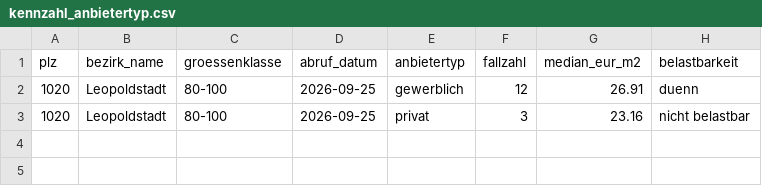
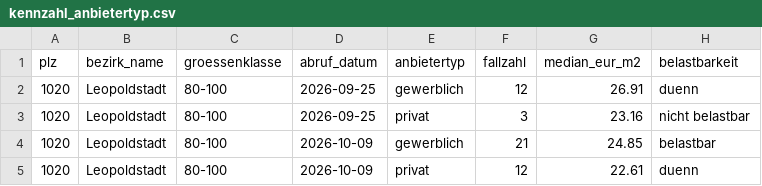
Before and after one commit to TaoWao-dev/AdvancedDataMangement_Project_Auto-Landlord, a CSV file: data/processed/kennzahl_anbietertyp.csv, drawn as a sheet.

```diff
--- a/data/processed/kennzahl_anbietertyp.csv
+++ b/data/processed/kennzahl_anbietertyp.csv
@@ -3 +3,3 @@ plz;bezirk_name;groessenklasse;abruf_datum;anbietertyp;fallzahl;median_eur_m2;be
 1020;Leopoldstadt;80-100;2026-09-25;privat;3;23.16;nicht belastbar
+1020;Leopoldstadt;80-100;2026-10-09;gewerblich;21;24.85;belastbar
+1020;Leopoldstadt;80-100;2026-10-09;privat;12;22.61;duenn
```
Also changed, not shown: data/processed/kennzahl_abdeckung.csv, data/processed/kennzahl_bezirksvergleich.csv, 6 other files.
